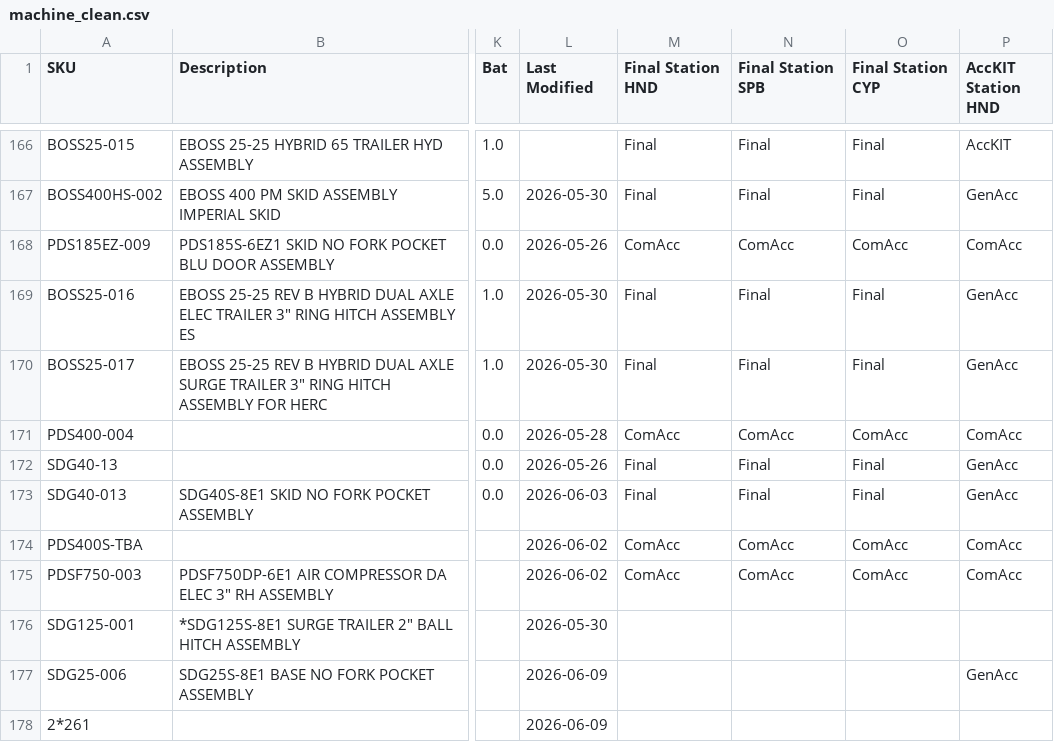
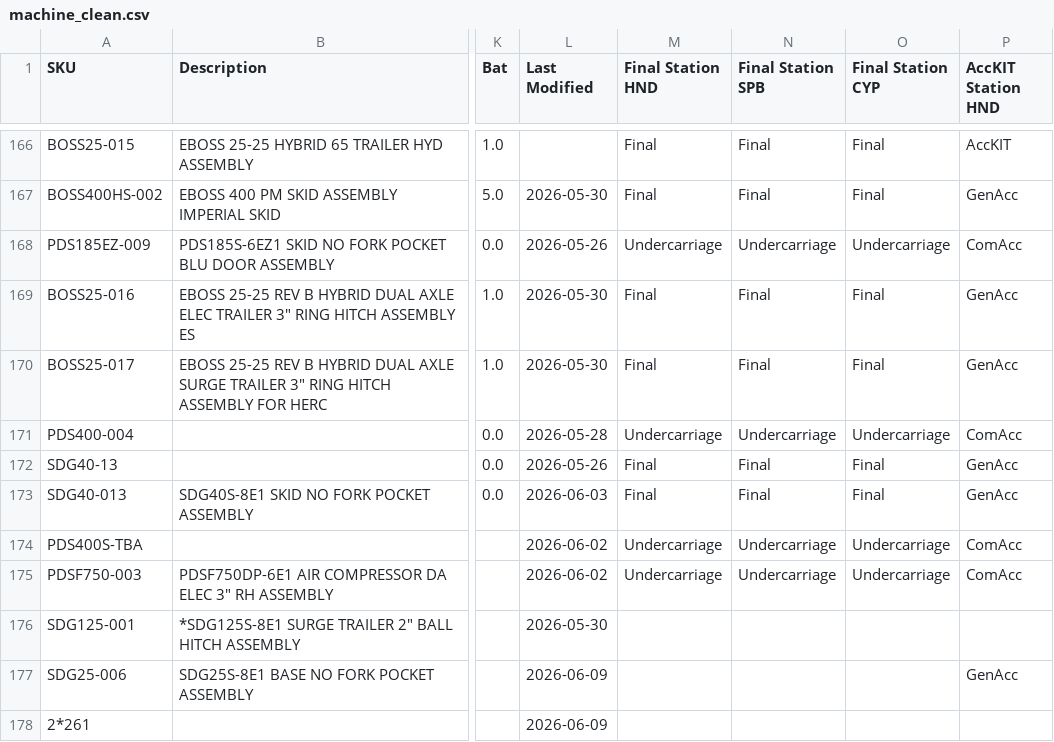
Before and after one commit to tritoan156/labor_model, a CSV file: data/machine_clean.csv, drawn as a sheet; only a part is shown, gaps mark what is left out; the diff covers the shown part only; the diff names each change by its address in the sheet, - before the commit and + after, or states it on an @@ line.

```diff
--- a/data/machine_clean.csv
+++ b/data/machine_clean.csv
-M168 (Final Station HND): ComAcc
+M168 (Final Station HND): Undercarriage
-N168 (Final Station SPB): ComAcc
+N168 (Final Station SPB): Undercarriage
-O168 (Final Station CYP): ComAcc
+O168 (Final Station CYP): Undercarriage
-M171 (Final Station HND): ComAcc
+M171 (Final Station HND): Undercarriage
-N171 (Final Station SPB): ComAcc
+N171 (Final Station SPB): Undercarriage
-O171 (Final Station CYP): ComAcc
+O171 (Final Station CYP): Undercarriage
-M174:M175 (Final Station HND): ComAcc
+M174:M175 (Final Station HND): Undercarriage
-N174:N175 (Final Station SPB): ComAcc
+N174:N175 (Final Station SPB): Undercarriage
-O174:O175 (Final Station CYP): ComAcc
+O174:O175 (Final Station CYP): Undercarriage
```
Also changed, not shown: 147 edited cells elsewhere in this file, 5 other files.
